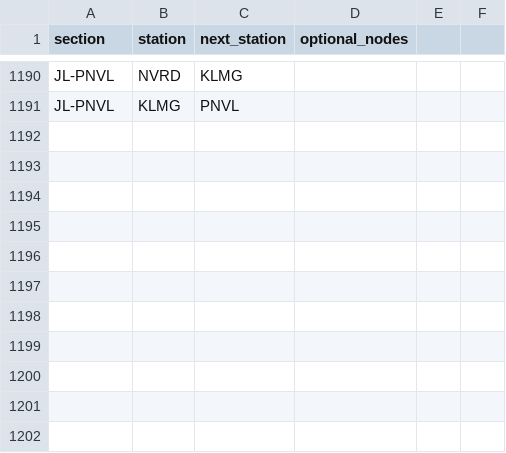
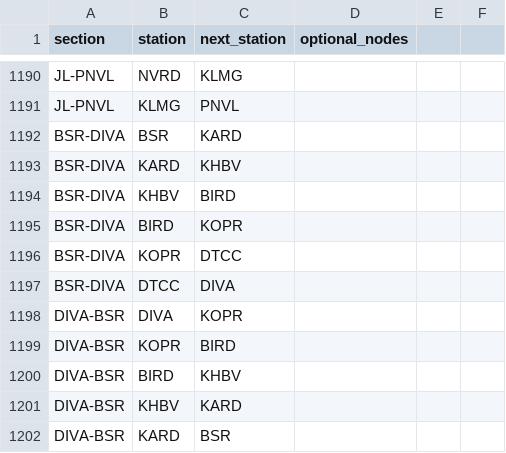
Before and after one commit to jaynair0405/rail-data-app, a CSV file: base-data/route_graph.csv, drawn as a sheet; only a part is shown, gaps mark what is left out.

```diff
--- a/base-data/route_graph.csv
+++ b/base-data/route_graph.csv
@@ -1191 +1191,12 @@ JL-PNVL,NVRD,KLMG,
 JL-PNVL,KLMG,PNVL,
+BSR-DIVA,BSR,KARD,
+BSR-DIVA,KARD,KHBV,
+BSR-DIVA,KHBV,BIRD,
+BSR-DIVA,BIRD,KOPR,
+BSR-DIVA,KOPR,DTCC,
+BSR-DIVA,DTCC,DIVA,
+DIVA-BSR,DIVA,KOPR,
+DIVA-BSR,KOPR,BIRD,
+DIVA-BSR,BIRD,KHBV,
+DIVA-BSR,KHBV,KARD,
+DIVA-BSR,KARD,BSR,
```
Also changed, not shown: base-data/train_with_from_to_stations.csv.
